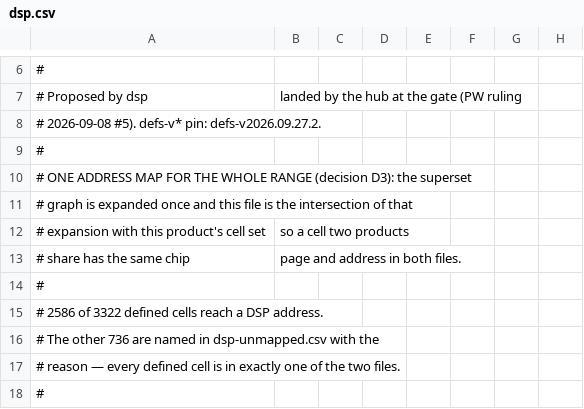
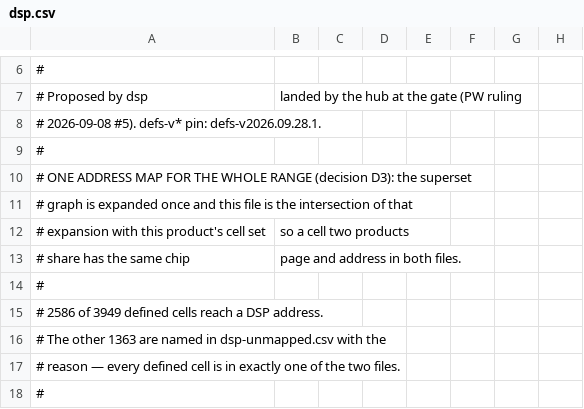
Before and after one commit to invirco/dsp, a CSV file: proposals/defs/products/d16/dsp.csv, drawn as a sheet; only a part is shown, gaps mark what is left out; the diff names each change by its address in the sheet, - before the commit and + after, or states it on an @@ line.

Commit message:
S139: move dsp to D24 block-audit generation 46109e9fb812 (defs-v2026.09.28.1), no flash
Advance defs.lock to defs-v2026.09.28.1 (closes S137's owed lock advance).
Fix gen_dsp.py's no-fallback dry run for 91 new unmapped cell families from
PW's block-audit rulings (D2-D17), correct one reworded reason, and add
cell-specific overrides for two families whose new instances don't share
their old cells' bespoke reason. Regenerate proposals/ for all four
products via gen_dsp.py --propose. Fix validate-matrix-contract.py's
family allowlist the same way (D32 --update-allowlist plus 26 D24-only
anti-feedback/GEQ/third-main-output families D32 has no equivalent shape
for). Confirm the 362 D24 cells the audit dropped (357 of them DSP-mapped)
are not yet pruned from defs' landed dsp.csv/dsp-unmapped.csv upstream --
gen_dsp.py's fatal drift check correctly still refuses the DSP-address
backfill until that lands; MW/D24/MX/_matrix.csv stays at the previous
backfill. Re-run S134's matrix.h/.shex dry-run build against the new
generation on the bench (scratch dirs, nothing flashed, unit re-verified
unchanged). Update s131-runbook.md's generation/tag/per-cell addresses
throughout (this move is a one-time re-lay, not append-only). Grep for
hard-coded matrix addresses: clean, nothing regressed since S136.

Report: MW/D24/DSP/s139/s139-report.md

Contract-Version: defs-v2026.09.28.1
Contract-Source: invirco/defs@877ea5fd806fc70de665e008da220bcf24e13077
Contract-Products: D12,D16,D24,D32
Contract-Change-Class: schema,counts

```diff
--- a/proposals/defs/products/d16/dsp.csv
+++ b/proposals/defs/products/d16/dsp.csv
-A8: …defs-v* pin: defs-v2026.09.27.2.
+A8: …defs-v* pin: defs-v2026.09.28.1.
-A15: …2586 of 3322 defined cells…
+A15: …2586 of 3949 defined cells…
-A16: …The other 736 are named…
+A16: …The other 1363 are named…
```
Also changed, not shown: proposals/defs/products/d12/dsp.csv, proposals/defs/products/d32/dsp.csv, 24 other files.
